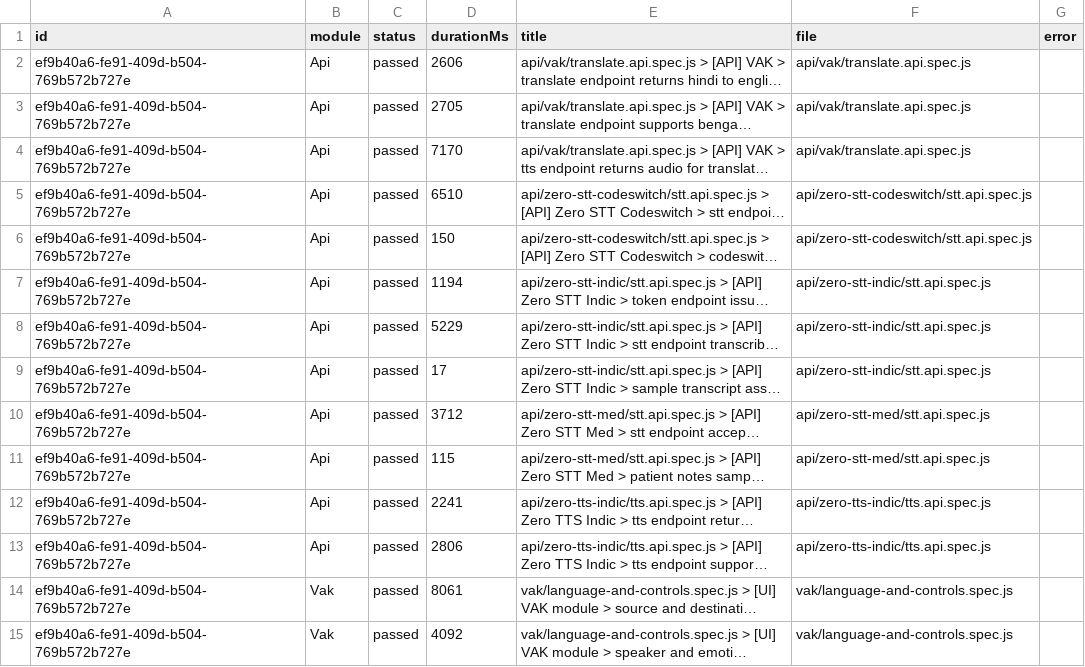
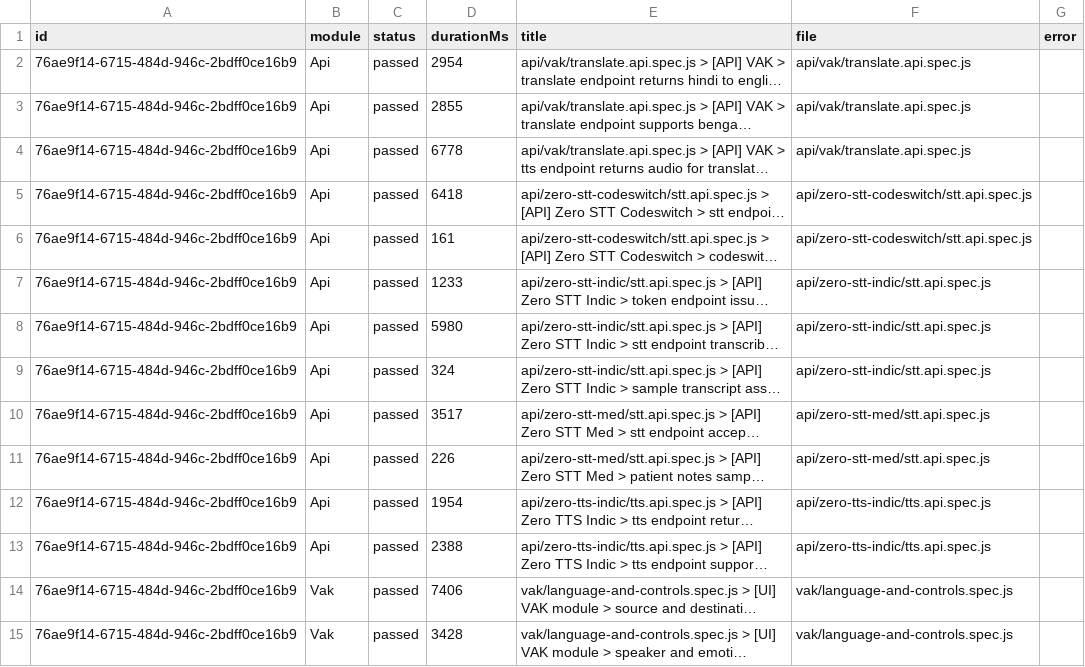
Before and after one commit to saira-uwc/Shunyalabs_widget, a CSV file: docs/exports/current-run.csv, drawn as a sheet; only a part is shown; long unchanged cells end in …; the diff covers the shown part only; the diff names each change by its address in the sheet, - before the commit and + after, or states it on an @@ line.

```diff
--- a/docs/exports/current-run.csv
+++ b/docs/exports/current-run.csv
-A2:A15 (id): ef9b40a6-fe91-409d-b504-769b572b727e
+A2:A15 (id): 76ae9f14-6715-484d-946c-2bdff0ce16b9
-D2 (durationMs): 2606
+D2 (durationMs): 2954
-D3 (durationMs): 2705
+D3 (durationMs): 2855
-D4 (durationMs): 7170
+D4 (durationMs): 6778
-D5 (durationMs): 6510
+D5 (durationMs): 6418
-D6 (durationMs): 150
+D6 (durationMs): 161
-D7 (durationMs): 1194
+D7 (durationMs): 1233
-D8 (durationMs): 5229
+D8 (durationMs): 5980
-D9 (durationMs): 17
+D9 (durationMs): 324
-D10 (durationMs): 3712
+D10 (durationMs): 3517
-D11 (durationMs): 115
+D11 (durationMs): 226
-D12 (durationMs): 2241
+D12 (durationMs): 1954
-D13 (durationMs): 2806
+D13 (durationMs): 2388
-D14 (durationMs): 8061
+D14 (durationMs): 7406
-D15 (durationMs): 4092
+D15 (durationMs): 3428
```
Also changed, not shown: 55 edited cells elsewhere in this file, docs/exports/all-runs-summary.csv, 2 other files.
